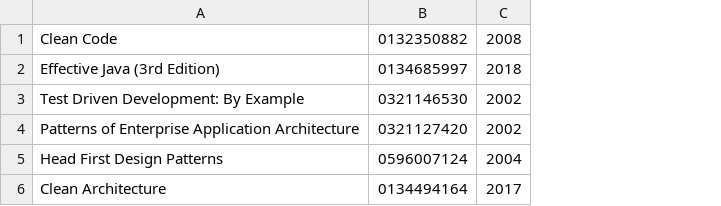
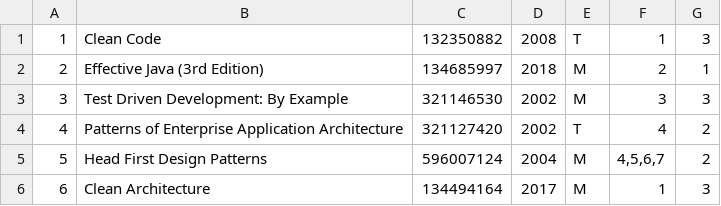
Before and after one commit to bartkornacki/bookstoreproject, a CSV file: books.csv, drawn as a sheet; removed rows and columns are numbered as before the commit, all else as after; the diff names each change by its address in the sheet, - before the commit and + after, or states it on an @@ line.

```diff
--- a/books.csv
+++ b/books.csv
+column A, rows 1-6: 1 | 2 | 3 | 4 | 5 | 6
-column B, rows 1-6: 0132350882 | 0134685997 | 0321146530 | 0321127420 | 0596007124 | 0134494164
+column C, rows 1-6: 132350882 | 134685997 | 321146530 | 321127420 | 596007124 | 134494164
+column E, rows 1-6: T | M | M | T | M | M
+column F, rows 1-6: 1 | 2 | 3 | 4 | 4,5,6,7 | 1
+column G, rows 1-6: 3 | 1 | 3 | 2 | 2 | 3
```
Also changed, not shown: 7 other files.
